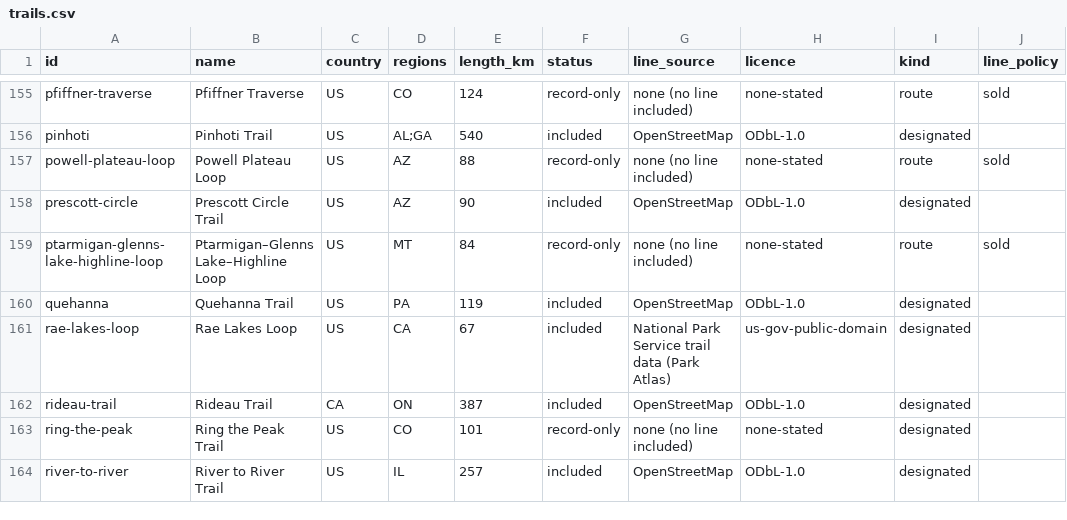
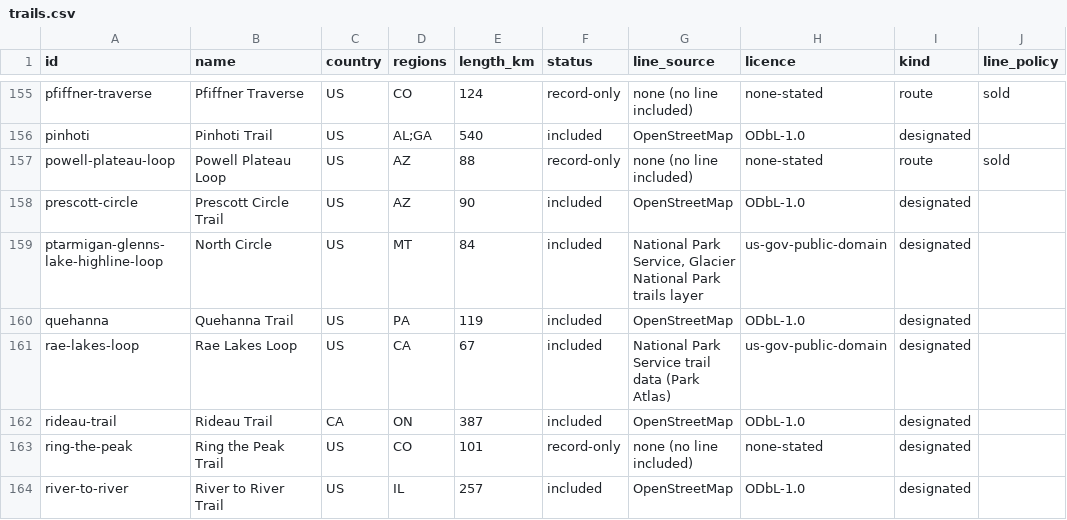
Before and after one commit to swaits/longhikes, a CSV file: trails.csv, drawn as a sheet; only a part is shown, gaps mark what is left out.

```diff
--- a/trails.csv
+++ b/trails.csv
@@ -158,3 +158,3 @@ powell-plateau-loop,Powell Plateau Loop,US,AZ,88,record-only,none (no line inclu
 prescott-circle,Prescott Circle Trail,US,AZ,90,included,OpenStreetMap,ODbL-1.0,designated,
-ptarmigan-glenns-lake-highline-loop,Ptarmigan–Glenns Lake–Highline Loop,US,MT,84,record-only,none (no line included),none-stated,route,sold
+ptarmigan-glenns-lake-highline-loop,North Circle,US,MT,84,included,"National Park Service, Glacier National Park trails layer",us-gov-public-domain,designated,
 quehanna,Quehanna Trail,US,PA,119,included,OpenStreetMap,ODbL-1.0,designated,
```
Also changed, not shown: 12 other files.
